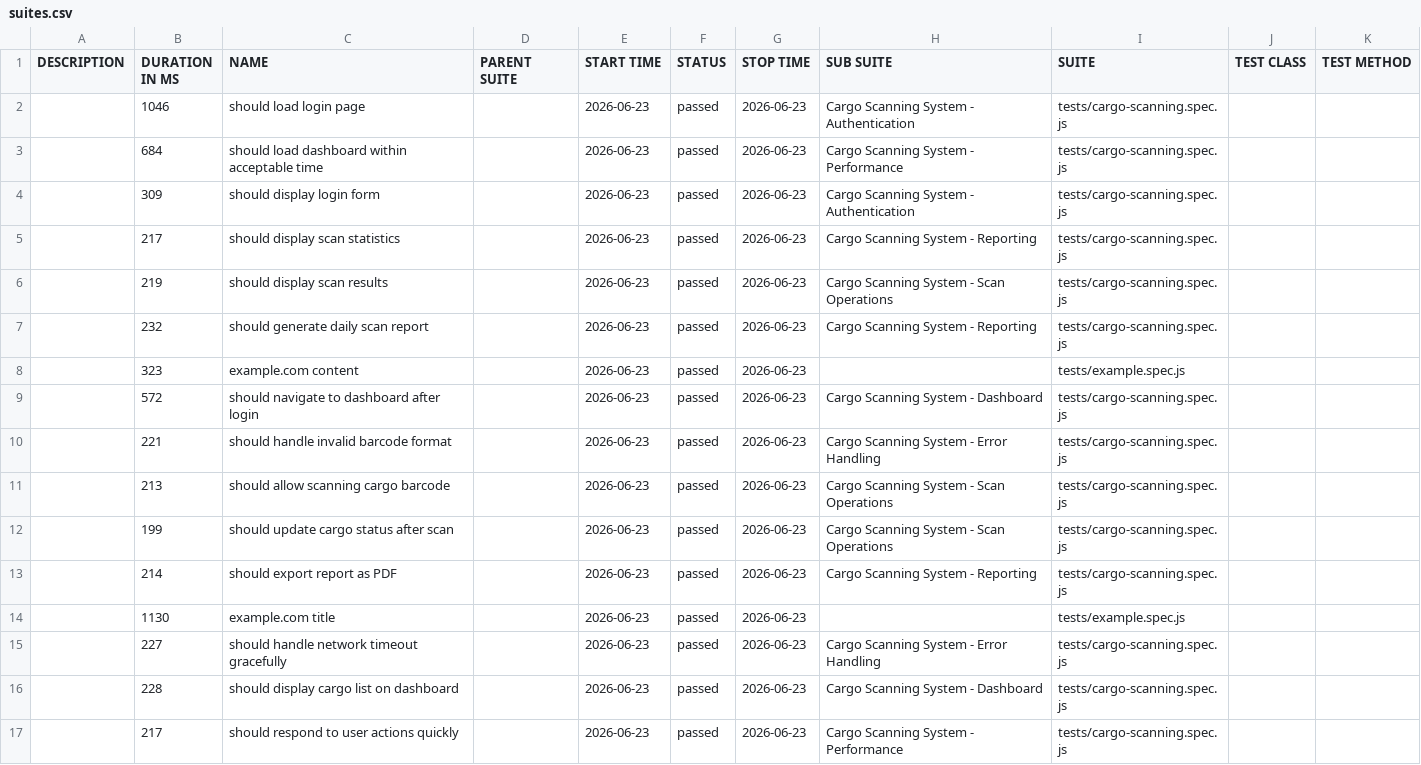
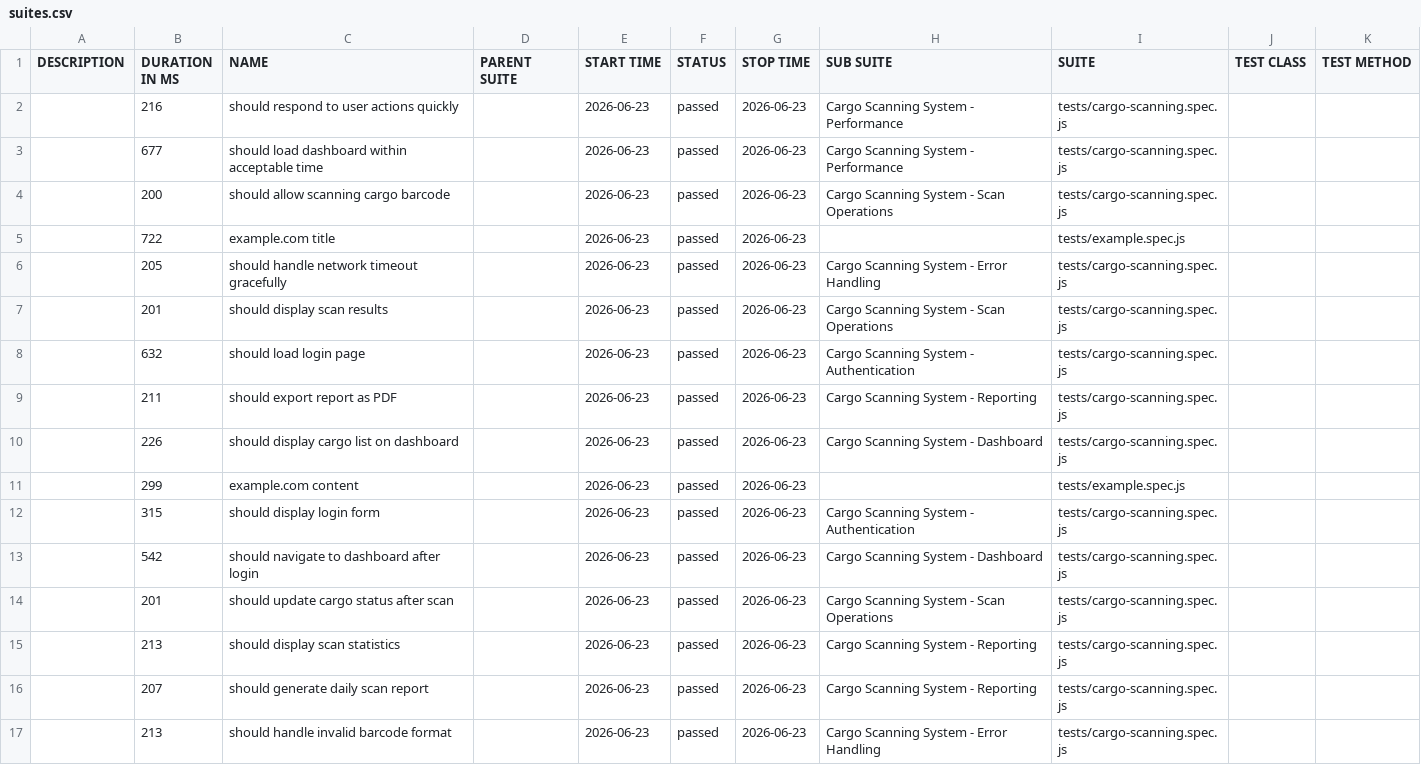
Before and after one commit to shrinivas-varex/Testing, a CSV file: data/suites.csv, drawn as a sheet.

```diff
--- a/data/suites.csv
+++ b/data/suites.csv
@@ -1,17 +1,17 @@
 "DESCRIPTION","DURATION IN MS","NAME","PARENT SUITE","START TIME","STATUS","STOP TIME","SUB SUITE","SUITE","TEST CLASS","TEST METHOD"
-"","1046","should load login page","","2026-06-23","passed","2026-06-23","Cargo Scanning System - Authentication","tests/cargo-scanning.spec.js","",""
-"","684","should load dashboard within acceptable time","","2026-06-23","passed","2026-06-23","Cargo Scanning System - Performance","tests/cargo-scanning.spec.js","",""
-"","309","should display login form","","2026-06-23","passed","2026-06-23","Cargo Scanning System - Authentication","tests/cargo-scanning.spec.js","",""
-"","217","should display scan statistics","","2026-06-23","passed","2026-06-23","Cargo Scanning System - Reporting","tests/cargo-scanning.spec.js","",""
-"","219","should display scan results","","2026-06-23","passed","2026-06-23","Cargo Scanning System - Scan Operations","tests/cargo-scanning.spec.js","",""
-"","232","should generate daily scan report","","2026-06-23","passed","2026-06-23","Cargo Scanning System - Reporting","tests/cargo-scanning.spec.js","",""
-"","323","example.com content","","2026-06-23","passed","2026-06-23","","tests/example.spec.js","",""
-"","572","should navigate to dashboard after login","","2026-06-23","passed","2026-06-23","Cargo Scanning System - Dashboard","tests/cargo-scanning.spec.js","",""
-"","221","should handle invalid barcode format","","2026-06-23","passed","2026-06-23","Cargo Scanning System - Error Handling","tests/cargo-scanning.spec.js","",""
-"","213","should allow scanning cargo barcode","","2026-06-23","passed","2026-06-23","Cargo Scanning System - Scan Operations","tests/cargo-scanning.spec.js","",""
-"","199","should update cargo status after scan","","2026-06-23","passed","2026-06-23","Cargo Scanning System - Scan Operations","tests/cargo-scanning.spec.js","",""
-"","214","should export report as PDF","","2026-06-23","passed","2026-06-23","Cargo Scanning System - Reporting","tests/cargo-scanning.spec.js","",""
-"","1130","example.com title","","2026-06-23","passed","2026-06-23","","tests/example.spec.js","",""
-"","227","should handle network timeout gracefully","","2026-06-23","passed","2026-06-23","Cargo Scanning System - Error Handling","tests/cargo-scanning.spec.js","",""
-"","228","should display cargo list on dashboard","","2026-06-23","passed","2026-06-23","Cargo Scanning System - Dashboard","tests/cargo-scanning.spec.js","",""
-"","217","should respond to user actions quickly","","2026-06-23","passed","2026-06-23","Cargo Scanning System - Performance","tests/cargo-scanning.spec.js","",""
+"","216","should respond to user actions quickly","","2026-06-23","passed","2026-06-23","Cargo Scanning System - Performance","tests/cargo-scanning.spec.js","",""
+"","677","should load dashboard within acceptable time","","2026-06-23","passed","2026-06-23","Cargo Scanning System - Performance","tests/cargo-scanning.spec.js","",""
+"","200","should allow scanning cargo barcode","","2026-06-23","passed","2026-06-23","Cargo Scanning System - Scan Operations","tests/cargo-scanning.spec.js","",""
+"","722","example.com title","","2026-06-23","passed","2026-06-23","","tests/example.spec.js","",""
+"","205","should handle network timeout gracefully","","2026-06-23","passed","2026-06-23","Cargo Scanning System - Error Handling","tests/cargo-scanning.spec.js","",""
+"","201","should display scan results","","2026-06-23","passed","2026-06-23","Cargo Scanning System - Scan Operations","tests/cargo-scanning.spec.js","",""
+"","632","should load login page","","2026-06-23","passed","2026-06-23","Cargo Scanning System - Authentication","tests/cargo-scanning.spec.js","",""
+"","211","should export report as PDF","","2026-06-23","passed","2026-06-23","Cargo Scanning System - Reporting","tests/cargo-scanning.spec.js","",""
+"","226","should display cargo list on dashboard","","2026-06-23","passed","2026-06-23","Cargo Scanning System - Dashboard","tests/cargo-scanning.spec.js","",""
+"","299","example.com content","","2026-06-23","passed","2026-06-23","","tests/example.spec.js","",""
+"","315","should display login form","","2026-06-23","passed","2026-06-23","Cargo Scanning System - Authentication","tests/cargo-scanning.spec.js","",""
+"","542","should navigate to dashboard after login","","2026-06-23","passed","2026-06-23","Cargo Scanning System - Dashboard","tests/cargo-scanning.spec.js","",""
+"","201","should update cargo status after scan","","2026-06-23","passed","2026-06-23","Cargo Scanning System - Scan Operations","tests/cargo-scanning.spec.js","",""
+"","213","should display scan statistics","","2026-06-23","passed","2026-06-23","Cargo Scanning System - Reporting","tests/cargo-scanning.spec.js","",""
+"","207","should generate daily scan report","","2026-06-23","passed","2026-06-23","Cargo Scanning System - Reporting","tests/cargo-scanning.spec.js","",""
+"","213","should handle invalid barcode format","","2026-06-23","passed","2026-06-23","Cargo Scanning System - Error Handling","tests/cargo-scanning.spec.js","",""
```
Also changed, not shown: 46 other files.
